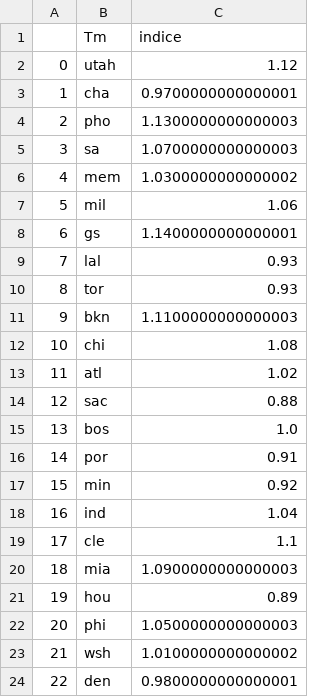
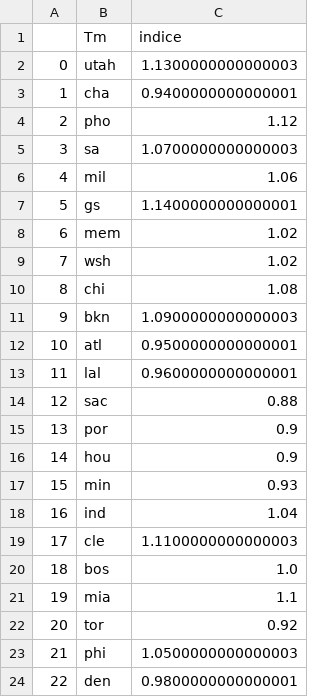
Before and after one commit to BastienChicot/NBApp_streamlit, a CSV file: data/indice_team.csv, drawn as a sheet; only a part is shown; the diff covers the shown part only.

```diff
--- a/data/indice_team.csv
+++ b/data/indice_team.csv
@@ -1,24 +1,24 @@
 ;Tm;indice
-0;utah;1.12
-1;cha;0.9700000000000001
-2;pho;1.1300000000000003
+0;utah;1.1300000000000003
+1;cha;0.9400000000000001
+2;pho;1.12
 3;sa;1.0700000000000003
-4;mem;1.0300000000000002
-5;mil;1.06
-6;gs;1.1400000000000001
-7;lal;0.93
-8;tor;0.93
-9;bkn;1.1100000000000003
-10;chi;1.08
-11;atl;1.02
+4;mil;1.06
+5;gs;1.1400000000000001
+6;mem;1.02
+7;wsh;1.02
+8;chi;1.08
+9;bkn;1.0900000000000003
+10;atl;0.9500000000000001
+11;lal;0.9600000000000001
 12;sac;0.88
-13;bos;1.0
-14;por;0.91
-15;min;0.92
+13;por;0.9
+14;hou;0.9
+15;min;0.93
 16;ind;1.04
-17;cle;1.1
-18;mia;1.0900000000000003
-19;hou;0.89
-20;phi;1.0500000000000003
-21;wsh;1.0100000000000002
+17;cle;1.1100000000000003
+18;bos;1.0
+19;mia;1.1
+20;tor;0.92
+21;phi;1.0500000000000003
 22;den;0.9800000000000001
```
Also changed, not shown: 10 edited cells elsewhere in this file, Config/coachs.csv, Config/roster.csv, 16 other files.
